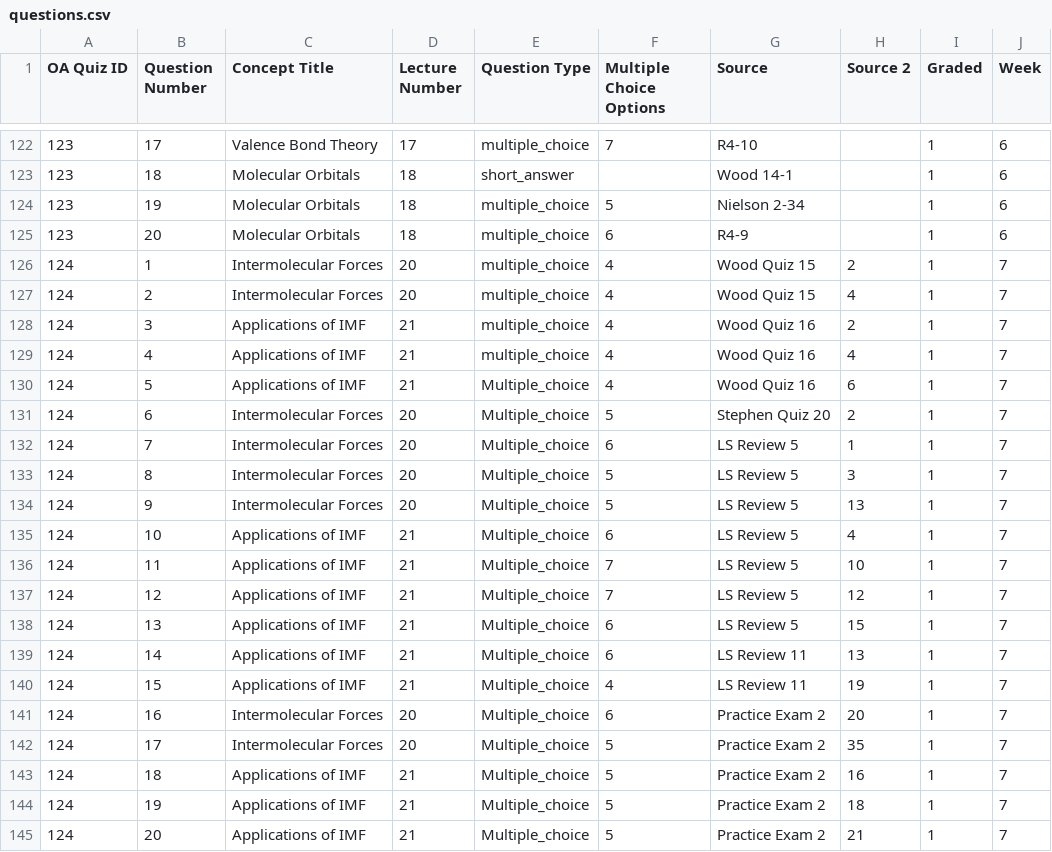
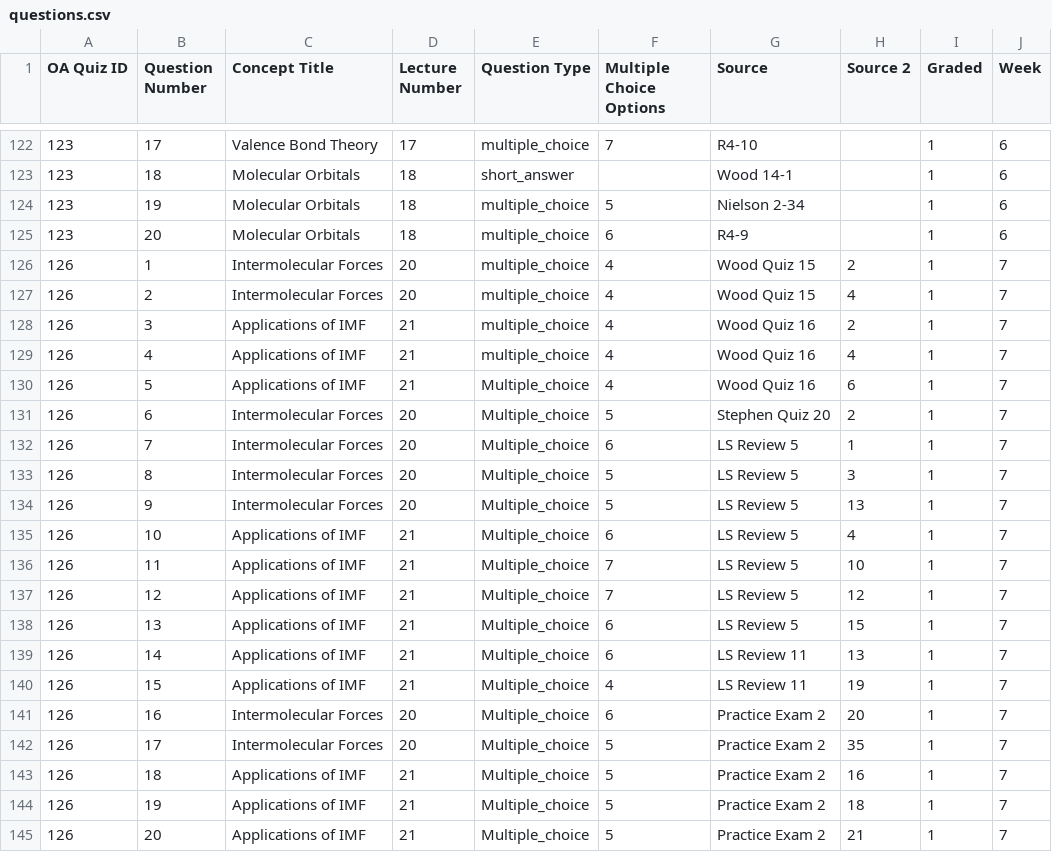
Before and after one commit to BYU-Open-Analytics/visualization, a CSV file: public/csv/questions.csv, drawn as a sheet; only a part is shown, gaps mark what is left out.

Commit message:
Updated quiz 124 to be 126.

```diff
--- a/public/csv/questions.csv
+++ b/public/csv/questions.csv
@@ -125,21 +125,21 @@ OA Quiz ID,Question Number,Concept Title,Lecture Number,Question Type,Multiple C
 123,20,Molecular Orbitals,18,multiple_choice,6,R4-9,,1,6
-124,1,Intermolecular Forces,20,multiple_choice,4,Wood Quiz 15,2,1,7
-124,2,Intermolecular Forces,20,multiple_choice,4,Wood Quiz 15,4,1,7
-124,3,Applications of IMF,21,multiple_choice,4,Wood Quiz 16,2,1,7
-124,4,Applications of IMF,21,multiple_choice,4,Wood Quiz 16,4,1,7
-124,5,Applications of IMF,21,Multiple_choice,4,Wood Quiz 16,6,1,7
-124,6,Intermolecular Forces,20,Multiple_choice,5,Stephen Quiz 20,2,1,7
-124,7,Intermolecular Forces,20,Multiple_choice,6,LS Review 5,1,1,7
-124,8,Intermolecular Forces,20,Multiple_choice,5,LS Review 5,3,1,7
-124,9,Intermolecular Forces,20,Multiple_choice,5,LS Review 5,13,1,7
-124,10,Applications of IMF,21,Multiple_choice,6,LS Review 5,4,1,7
-124,11,Applications of IMF,21,Multiple_choice,7,LS Review 5,10,1,7
-124,12,Applications of IMF,21,Multiple_choice,7,LS Review 5,12,1,7
-124,13,Applications of IMF,21,Multiple_choice,6,LS Review 5,15,1,7
-124,14,Applications of IMF,21,Multiple_choice,6,LS Review 11,13,1,7
-124,15,Applications of IMF,21,Multiple_choice,4,LS Review 11,19,1,7
-124,16,Intermolecular Forces,20,Multiple_choice,6,Practice Exam 2,20,1,7
-124,17,Intermolecular Forces,20,Multiple_choice,5,Practice Exam 2,35,1,7
-124,18,Applications of IMF,21,Multiple_choice,5,Practice Exam 2,16,1,7
-124,19,Applications of IMF,21,Multiple_choice,5,Practice Exam 2,18,1,7
-124,20,Applications of IMF,21,Multiple_choice,5,Practice Exam 2,21,1,7
+126,1,Intermolecular Forces,20,multiple_choice,4,Wood Quiz 15,2,1,7
+126,2,Intermolecular Forces,20,multiple_choice,4,Wood Quiz 15,4,1,7
+126,3,Applications of IMF,21,multiple_choice,4,Wood Quiz 16,2,1,7
+126,4,Applications of IMF,21,multiple_choice,4,Wood Quiz 16,4,1,7
+126,5,Applications of IMF,21,Multiple_choice,4,Wood Quiz 16,6,1,7
+126,6,Intermolecular Forces,20,Multiple_choice,5,Stephen Quiz 20,2,1,7
+126,7,Intermolecular Forces,20,Multiple_choice,6,LS Review 5,1,1,7
+126,8,Intermolecular Forces,20,Multiple_choice,5,LS Review 5,3,1,7
+126,9,Intermolecular Forces,20,Multiple_choice,5,LS Review 5,13,1,7
+126,10,Applications of IMF,21,Multiple_choice,6,LS Review 5,4,1,7
+126,11,Applications of IMF,21,Multiple_choice,7,LS Review 5,10,1,7
+126,12,Applications of IMF,21,Multiple_choice,7,LS Review 5,12,1,7
+126,13,Applications of IMF,21,Multiple_choice,6,LS Review 5,15,1,7
+126,14,Applications of IMF,21,Multiple_choice,6,LS Review 11,13,1,7
+126,15,Applications of IMF,21,Multiple_choice,4,LS Review 11,19,1,7
+126,16,Intermolecular Forces,20,Multiple_choice,6,Practice Exam 2,20,1,7
+126,17,Intermolecular Forces,20,Multiple_choice,5,Practice Exam 2,35,1,7
+126,18,Applications of IMF,21,Multiple_choice,5,Practice Exam 2,16,1,7
+126,19,Applications of IMF,21,Multiple_choice,5,Practice Exam 2,18,1,7
+126,20,Applications of IMF,21,Multiple_choice,5,Practice Exam 2,21,1,7
```
